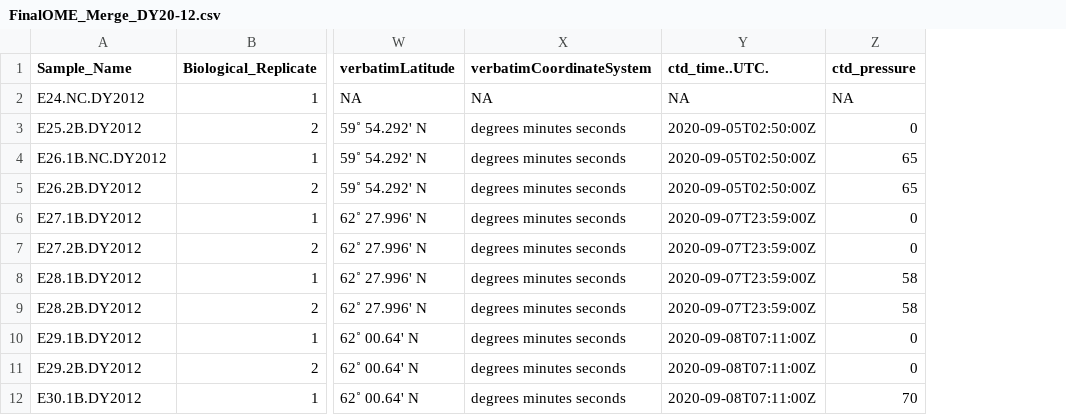
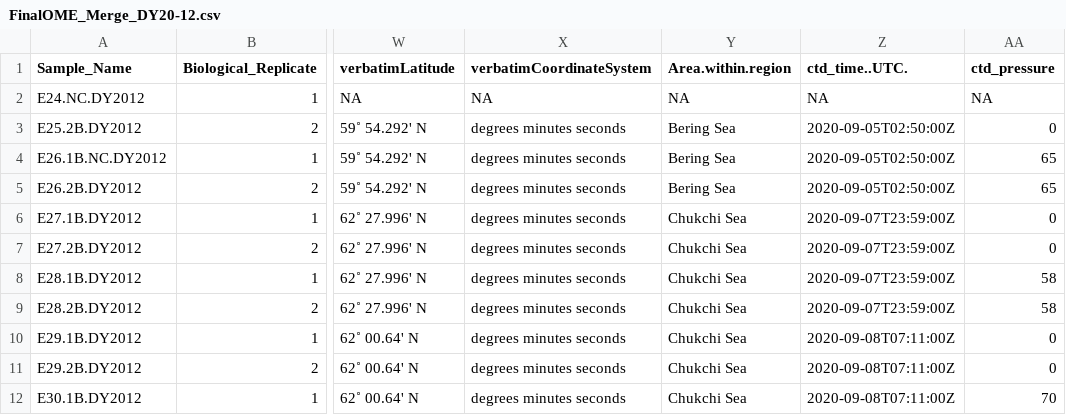
Before and after one commit to marinednadude/OME-EcoFOCI, a CSV file: EcoFOCI/data/1_SampleCollection/2020_DY20-12_CruiseData/2020_Dyson_CruiseData/FinalOME_Merge_DY20-12.csv, drawn as a sheet; only a part is shown, gaps mark what is left out; the diff names each change by its address in the sheet, - before the commit and + after, or states it on an @@ line.

Commit message:
add region column

```diff
--- a/EcoFOCI/data/1_SampleCollection/2020_DY20-12_CruiseData/2020_Dyson_CruiseData/FinalOME_Merge_DY20-12.csv
+++ b/EcoFOCI/data/1_SampleCollection/2020_DY20-12_CruiseData/2020_Dyson_CruiseData/FinalOME_Merge_DY20-12.csv
+column Y (Area.within.region), rows 2-12: NA | Bering Sea | Bering Sea | Bering Sea | Chukchi Sea | Chukchi Sea | Chukchi Sea | Chukchi Sea | Chukchi Sea | Chukchi Sea | Chukchi Sea
```
Also changed, not shown: 1 other file.
